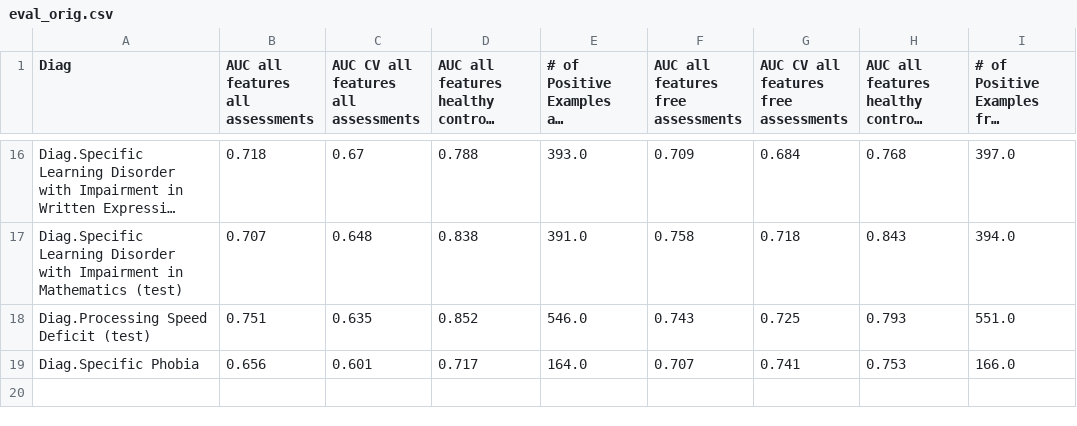
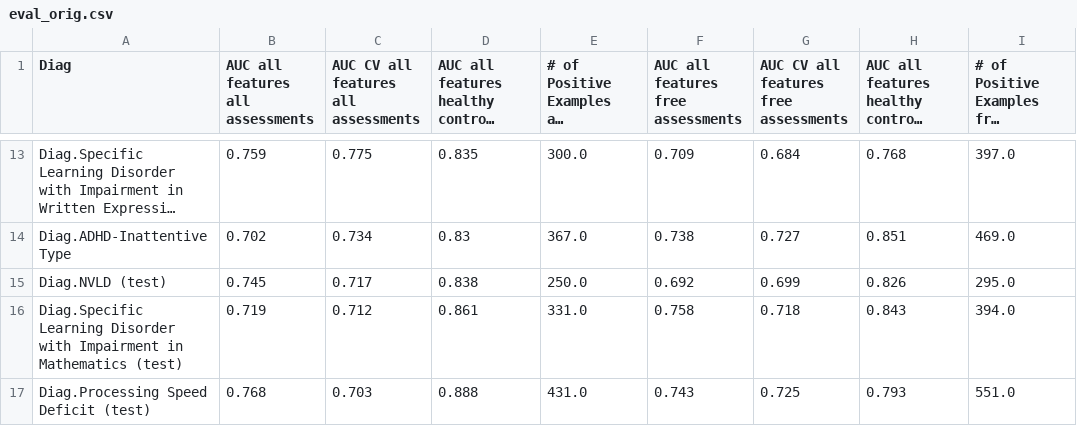
Before and after one commit to charlie42/HBN-scripts, a CSV file: output/eval_orig.csv, drawn as a sheet; only a part is shown, gaps mark what is left out; long unchanged cells end in …; removed rows and columns are numbered as before the commit, all else as after; the diff covers the shown part only; the diff names each change by its address in the sheet, - before the commit and + after, or states it on an @@ line.

```diff
--- a/output/eval_orig.csv
+++ b/output/eval_orig.csv
-B13 (AUC all features all assessments): 0.718
+B13 (AUC all features all assessments): 0.759
-C13: 0.67
+C13: 0.775
-D13: 0.788
+D13: 0.835
-E13: 393.0
+E13: 300.0
+row 14: Diag.ADHD-Inattentive Type | 0.702 | 0.734 | 0.83 | 367.0 | 0.738 | 0.727 | 0.851 | 469.0
+row 15: Diag.NVLD (test) | 0.745 | 0.717 | 0.838 | 250.0 | 0.692 | 0.699 | 0.826 | 295.0
-B16 (AUC all features all assessments): 0.707
+B16 (AUC all features all assessments): 0.719
-C16: 0.648
+C16: 0.712
-D16: 0.838
+D16: 0.861
-E16: 391.0
+E16: 331.0
-B17 (AUC all features all assessments): 0.751
+B17 (AUC all features all assessments): 0.768
-C17: 0.635
+C17: 0.703
-D17: 0.852
+D17: 0.888
-E17: 546.0
+E17: 431.0
-row 19: Diag.Specific Phobia | 0.656 | 0.601 | 0.717 | 164.0 | 0.707 | 0.741 | 0.753 | 166.0
```
Also changed, not shown: 6 added rows, 9 removed rows and 19 edited cells elsewhere in this file, output/compare_orig_vs_subsets.csv, 17 other files.
